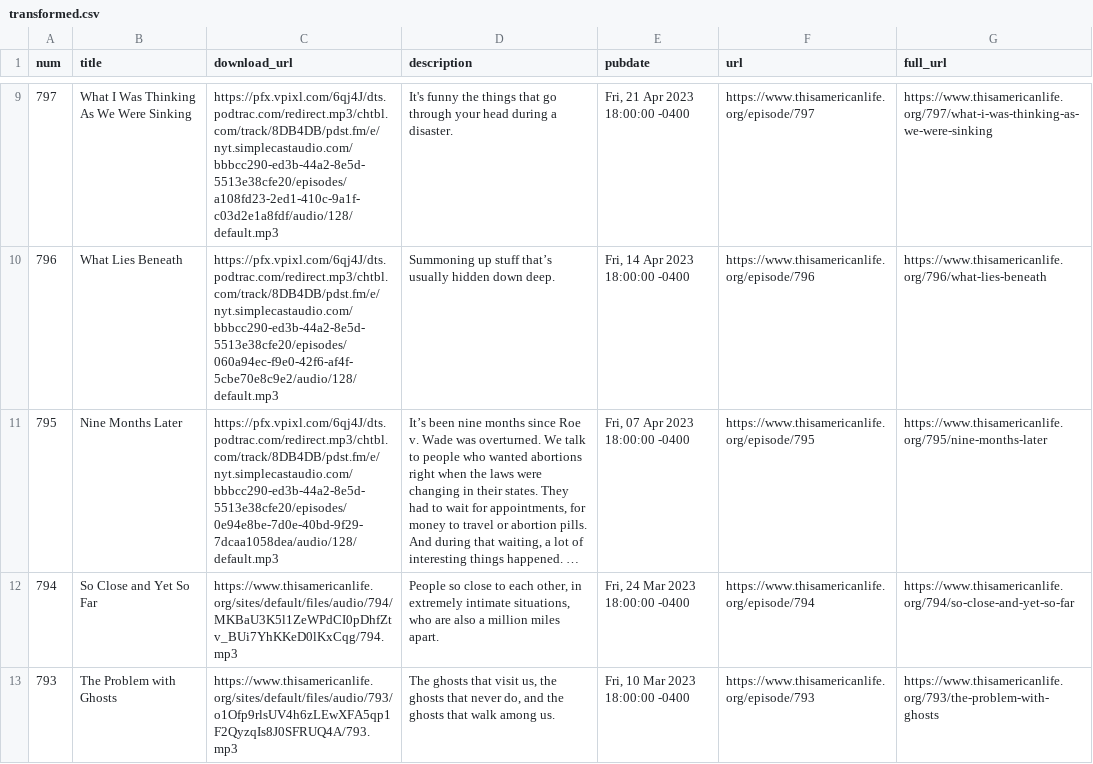
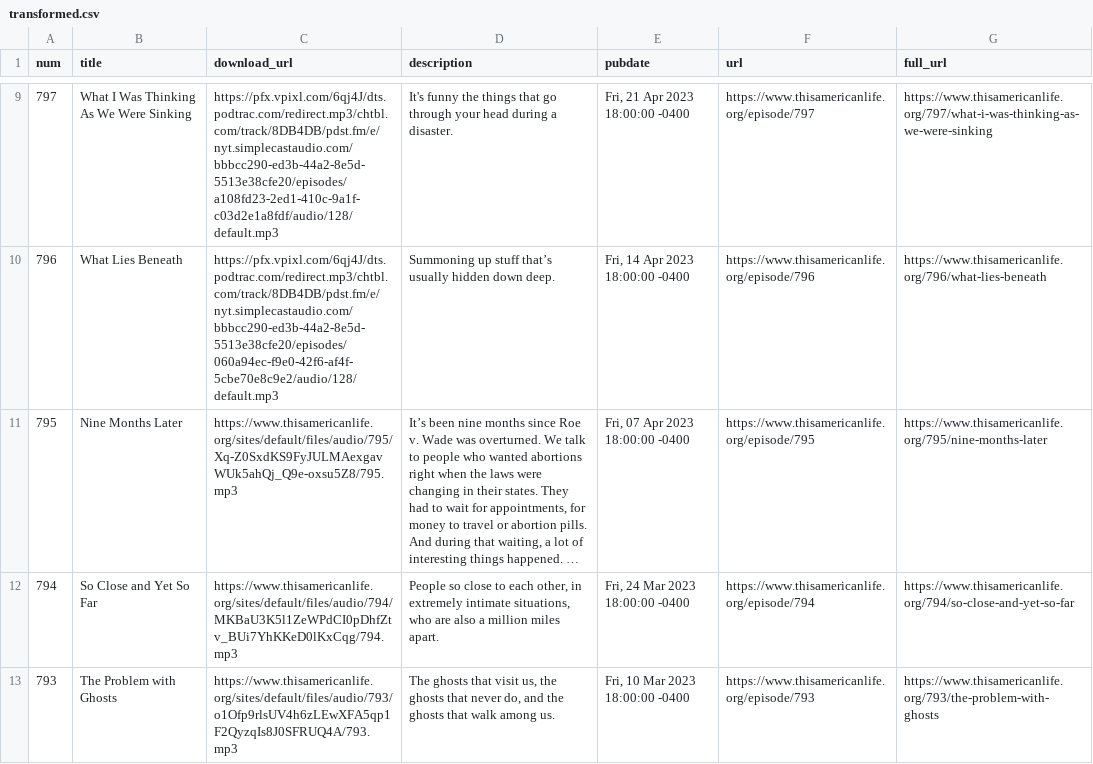
Before and after one commit to dcadata/this-american-life-archive, a CSV file: data/transformed.csv, drawn as a sheet; only a part is shown, gaps mark what is left out; long unchanged cells end in …; the diff covers the shown part only; the diff names each change by its address in the sheet, - before the commit and + after, or states it on an @@ line.

```diff
--- a/data/transformed.csv
+++ b/data/transformed.csv
-C11 (download_url): https://pfx.vpixl.com/6qj4J/dts.podtrac.com/redirect.mp3/chtbl.com/track/8DB4DB/pdst.fm/e/nyt.simplecastaudio.com/bbbcc290-ed3b-44a2-8e5d-5513e38cfe20/episodes/0e94e8be-7d0e-40bd-9f29-7dcaa1058dea/audio/128/default.mp3
+C11 (download_url): https://www.thisamericanlife.org/sites/default/files/audio/795/Xq-Z0SxdKS9FyJULMAexgavWUk5ahQj_Q9e-oxsu5Z8/795.mp3
```
Also changed, not shown: 19 edited cells elsewhere in this file, 2 other files.
